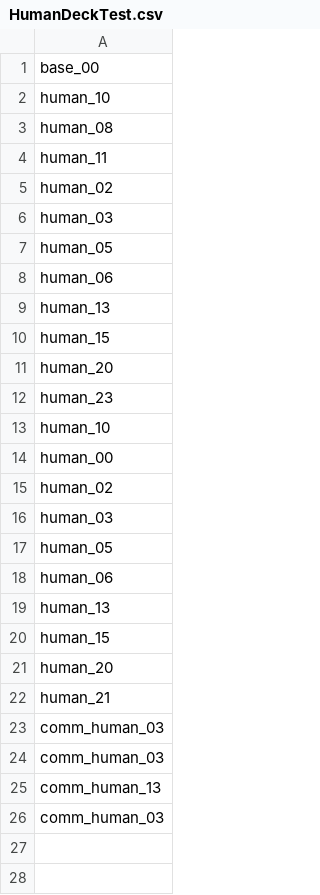
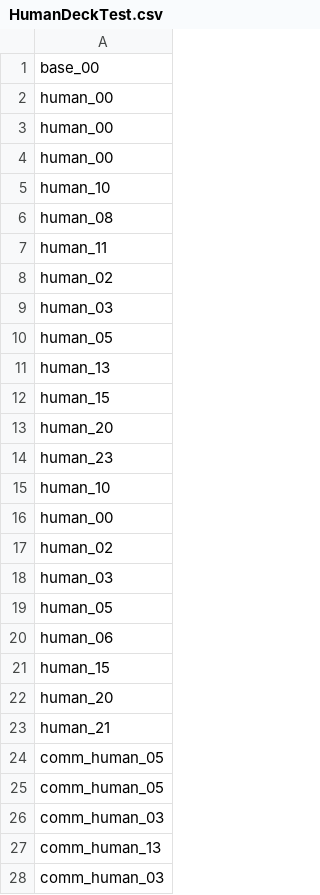
Before and after one commit to Archer-du/OuterStray, a CSV file: Assets/Config/HumanDeckTest.csv, drawn as a sheet.

```diff
--- a/Assets/Config/HumanDeckTest.csv
+++ b/Assets/Config/HumanDeckTest.csv
@@ -1,2 +1,5 @@
 base_00
+human_00
+human_00
+human_00
 human_10
@@ -7,3 +10,2 @@ human_03
 human_05
-human_06
 human_13
@@ -18,3 +20,2 @@ human_05
 human_06
-human_13
 human_15
@@ -22,3 +23,4 @@ human_20
 human_21
-comm_human_03
+comm_human_05
+comm_human_05
 comm_human_03
```
Also changed, not shown: Assets/Config/Pool.csv, 14 other files.
